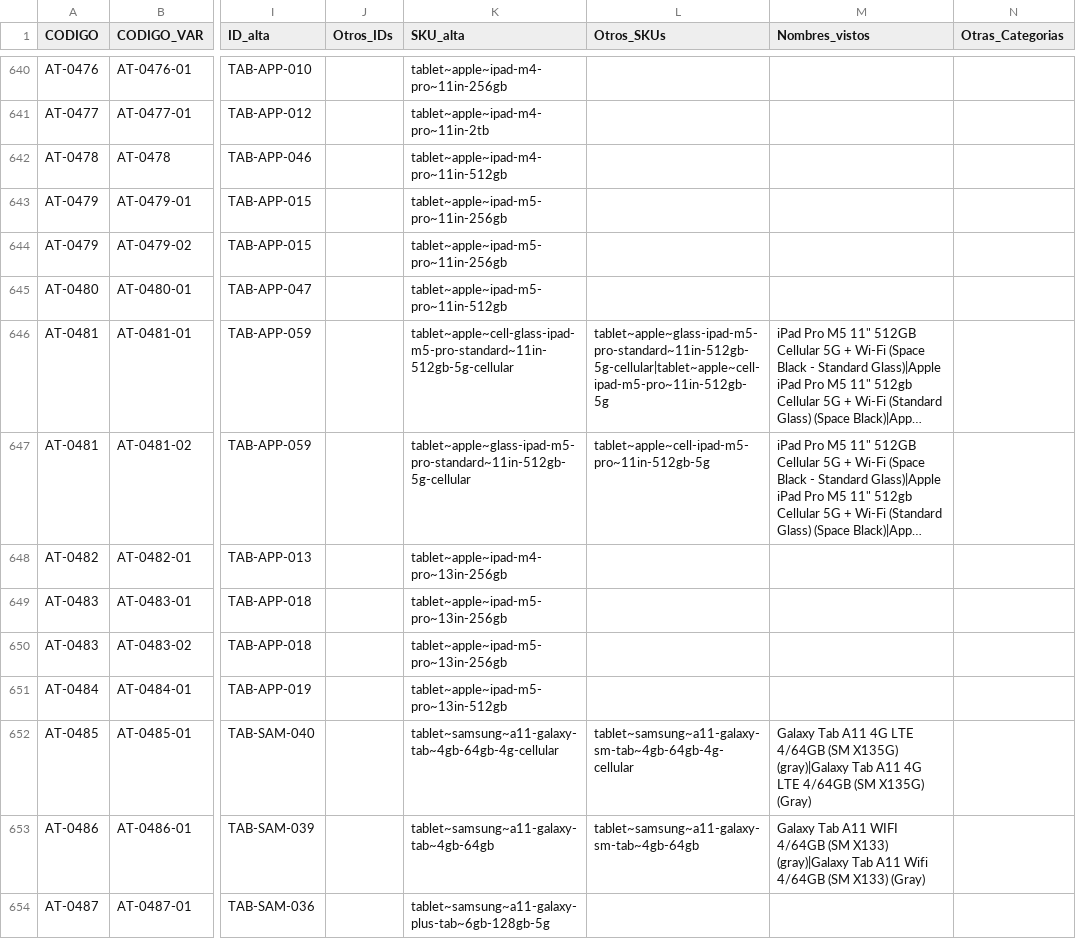
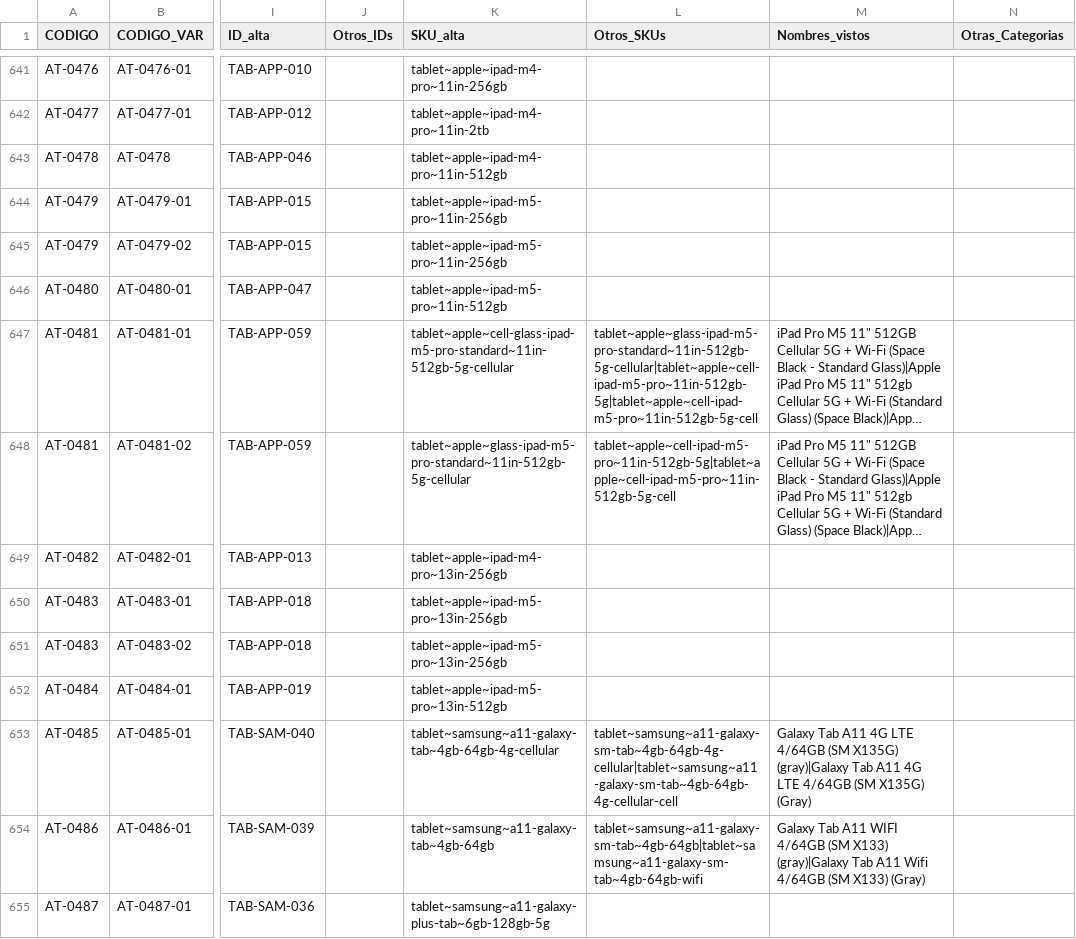
Before and after one commit to Advance33/catalogo-advance, a CSV file: herramientas/catalogo-maestro.csv, drawn as a sheet; only a part is shown, gaps mark what is left out; long unchanged cells end in …; addresses are those after the commit; the diff covers the shown part only; the diff names each change by its address in the sheet, - before the commit and + after, or states it on an @@ line.

```diff
--- a/herramientas/catalogo-maestro.csv
+++ b/herramientas/catalogo-maestro.csv
-L647 (Otros_SKUs): tablet~apple~glass-ipad-m5-pro-standard~11in-512gb-5g-cellular|tablet~apple~cell-ipad-m5-pro~11in-512gb-5g
+L647 (Otros_SKUs): tablet~apple~glass-ipad-m5-pro-standard~11in-512gb-5g-cellular|tablet~apple~cell-ipad-m5-pro~11in-512gb-5g|tablet~apple~cell-ipad-m5-pro~11in-512gb-5g-cell
-L648 (Otros_SKUs): tablet~apple~cell-ipad-m5-pro~11in-512gb-5g
+L648 (Otros_SKUs): tablet~apple~cell-ipad-m5-pro~11in-512gb-5g|tablet~apple~cell-ipad-m5-pro~11in-512gb-5g-cell
-L653 (Otros_SKUs): tablet~samsung~a11-galaxy-sm-tab~4gb-64gb-4g-cellular
+L653 (Otros_SKUs): tablet~samsung~a11-galaxy-sm-tab~4gb-64gb-4g-cellular|tablet~samsung~a11-galaxy-sm-tab~4gb-64gb-4g-cellular-cell
-L654 (Otros_SKUs): tablet~samsung~a11-galaxy-sm-tab~4gb-64gb
+L654 (Otros_SKUs): tablet~samsung~a11-galaxy-sm-tab~4gb-64gb|tablet~samsung~a11-galaxy-sm-tab~4gb-64gb-wifi
```
Also changed, not shown: 1 added row and 45 edited cells elsewhere in this file, herramientas/altas-decididas.csv, 4 other files.
